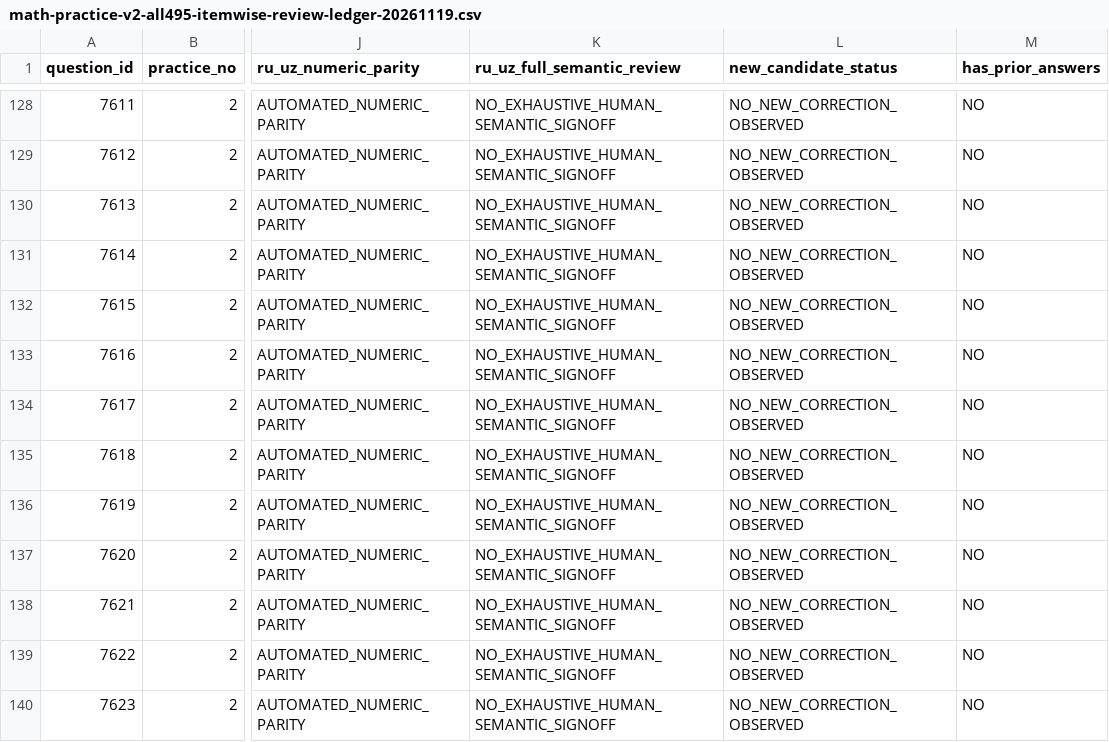
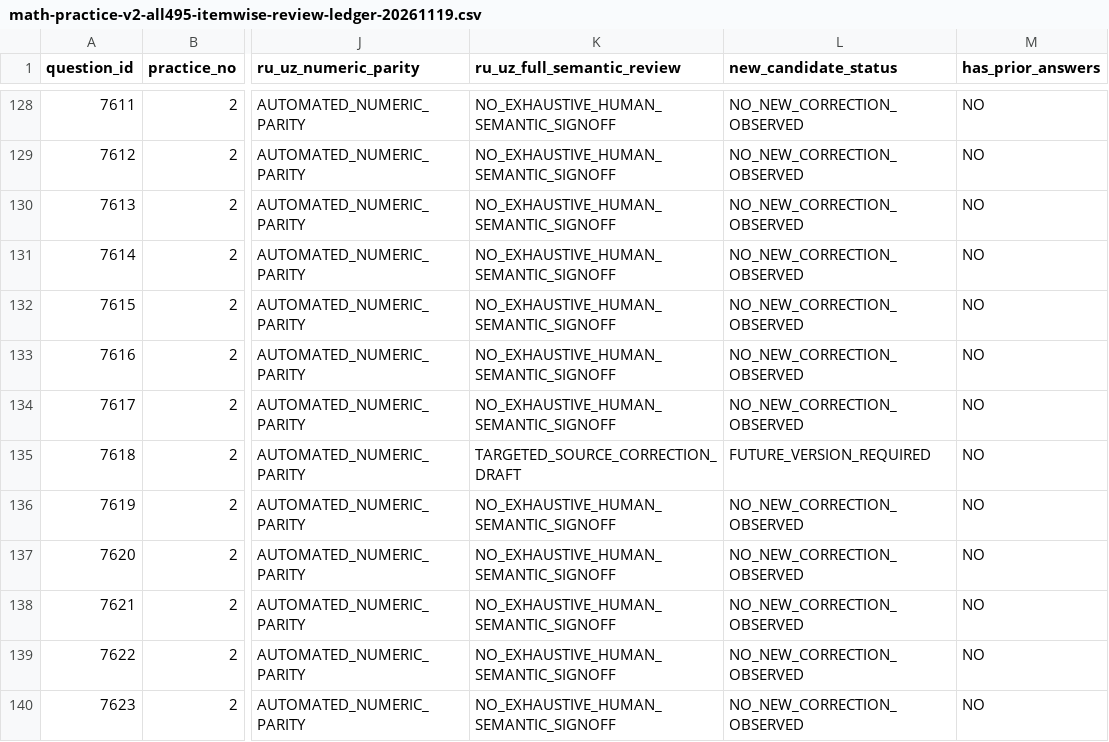
Before and after one commit to jteshaboev1984-ops/iClub_APP, a CSV file: docs/qa/math-practice-v2-all495-itemwise-review-ledger-20261119.csv, drawn as a sheet; only a part is shown, gaps mark what is left out; the diff names each change by its address in the sheet, - before the commit and + after, or states it on an @@ line.

Commit message:
qa(math practice): record Q134 reasoning-demand reclassification under versioned release

```diff
--- a/docs/qa/math-practice-v2-all495-itemwise-review-ledger-20261119.csv
+++ b/docs/qa/math-practice-v2-all495-itemwise-review-ledger-20261119.csv
-K135 (ru_uz_full_semantic_review): NO_EXHAUSTIVE_HUMAN_SEMANTIC_SIGNOFF
+K135 (ru_uz_full_semantic_review): TARGETED_SOURCE_CORRECTION_DRAFT
-L135 (new_candidate_status): NO_NEW_CORRECTION_OBSERVED
+L135 (new_candidate_status): FUTURE_VERSION_REQUIRED
```
